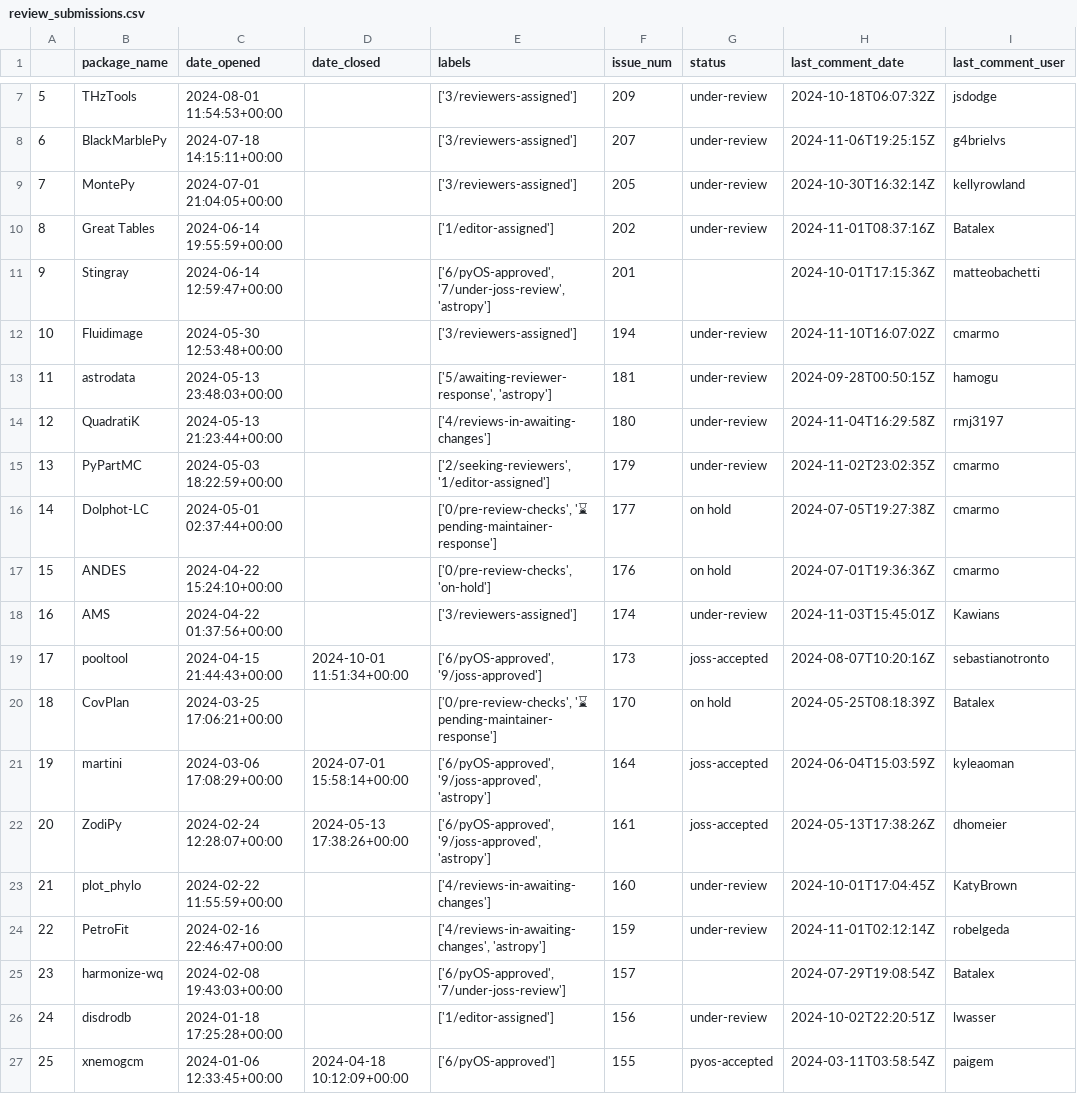
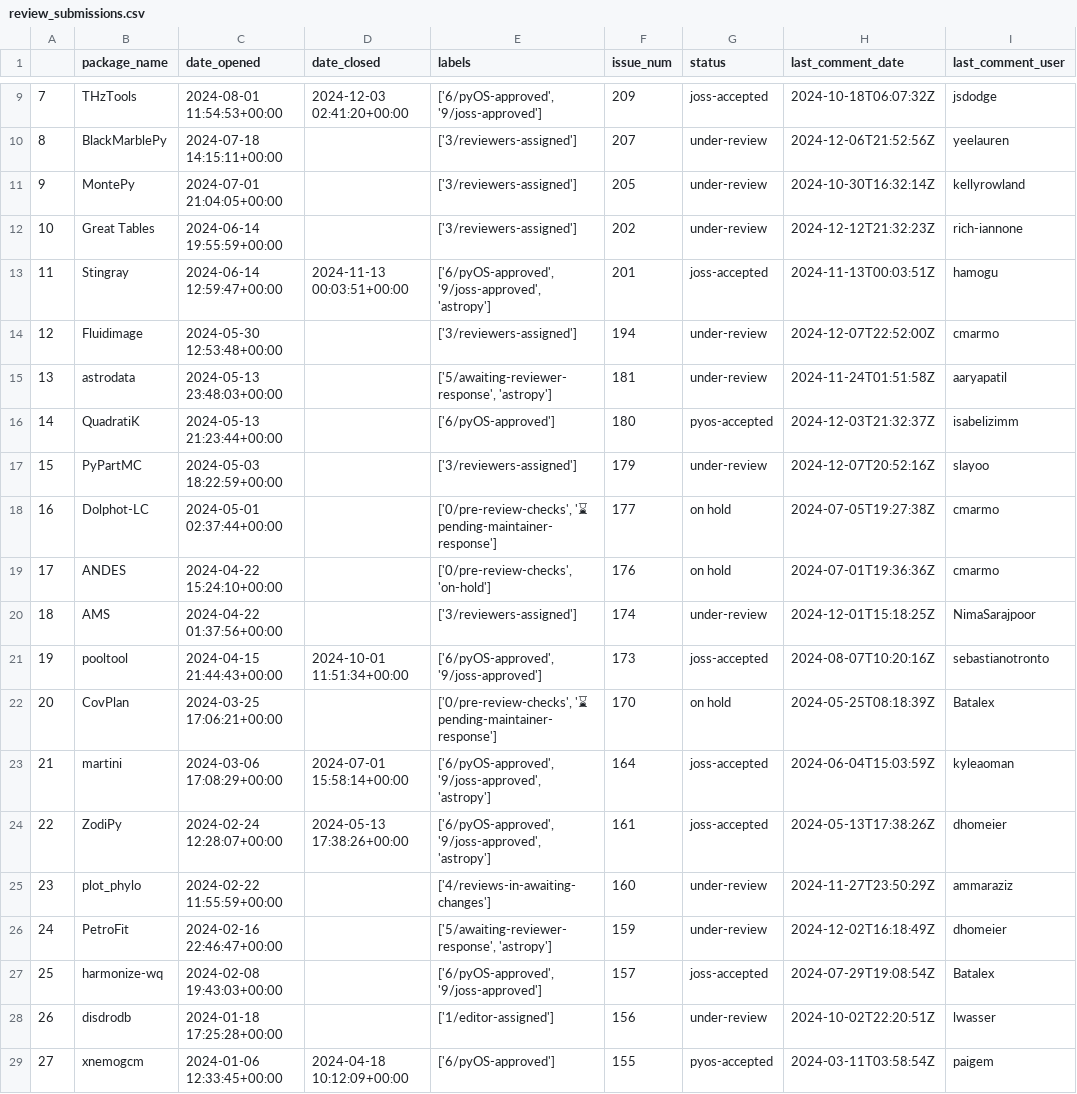
Before and after one commit to pyOpenSci/peer-review-metrics, a CSV file: _data/review_submissions.csv, drawn as a sheet; only a part is shown, gaps mark what is left out; addresses are those after the commit; the diff covers the shown part only; the diff names each change by its address in the sheet, - before the commit and + after, or states it on an @@ line.

```diff
--- a/_data/review_submissions.csv
+++ b/_data/review_submissions.csv
@@ column A renumbered from row 4 down @@
-D9 (date_closed): (empty)
+D9 (date_closed): 2024-12-03 02:41:20+00:00
-E9 (labels): ['3/reviewers-assigned']
+E9 (labels): ['6/pyOS-approved', '9/joss-approved']
-G9 (status): under-review
+G9 (status): joss-accepted
-H10 (last_comment_date): 2024-11-06T19:25:15Z
+H10 (last_comment_date): 2024-12-06T21:52:56Z
-I10 (last_comment_user): g4brielvs
+I10 (last_comment_user): yeelauren
-E12 (labels): ['1/editor-assigned']
+E12 (labels): ['3/reviewers-assigned']
-H12 (last_comment_date): 2024-11-01T08:37:16Z
+H12 (last_comment_date): 2024-12-12T21:32:23Z
-I12 (last_comment_user): Batalex
+I12 (last_comment_user): rich-iannone
-D13 (date_closed): (empty)
+D13 (date_closed): 2024-11-13 00:03:51+00:00
-E13 (labels): ['6/pyOS-approved', '7/under-joss-review', 'astropy']
+E13 (labels): ['6/pyOS-approved', '9/joss-approved', 'astropy']
-G13 (status): (empty)
+G13 (status): joss-accepted
-H13 (last_comment_date): 2024-10-01T17:15:36Z
+H13 (last_comment_date): 2024-11-13T00:03:51Z
-I13 (last_comment_user): matteobachetti
+I13 (last_comment_user): hamogu
-H14 (last_comment_date): 2024-11-10T16:07:02Z
+H14 (last_comment_date): 2024-12-07T22:52:00Z
-H15 (last_comment_date): 2024-09-28T00:50:15Z
+H15 (last_comment_date): 2024-11-24T01:51:58Z
-I15 (last_comment_user): hamogu
+I15 (last_comment_user): aaryapatil
-E16 (labels): ['4/reviews-in-awaiting-changes']
+E16 (labels): ['6/pyOS-approved']
-G16 (status): under-review
+G16 (status): pyos-accepted
-H16 (last_comment_date): 2024-11-04T16:29:58Z
+H16 (last_comment_date): 2024-12-03T21:32:37Z
-I16 (last_comment_user): rmj3197
+I16 (last_comment_user): isabelizimm
-E17 (labels): ['2/seeking-reviewers', '1/editor-assigned']
+E17 (labels): ['3/reviewers-assigned']
-H17 (last_comment_date): 2024-11-02T23:02:35Z
+H17 (last_comment_date): 2024-12-07T20:52:16Z
-I17 (last_comment_user): cmarmo
+I17 (last_comment_user): slayoo
-H20 (last_comment_date): 2024-11-03T15:45:01Z
+H20 (last_comment_date): 2024-12-01T15:18:25Z
-I20 (last_comment_user): Kawians
+I20 (last_comment_user): NimaSarajpoor
-H25 (last_comment_date): 2024-10-01T17:04:45Z
+H25 (last_comment_date): 2024-11-27T23:50:29Z
-I25 (last_comment_user): KatyBrown
+I25 (last_comment_user): ammaraziz
-E26 (labels): ['4/reviews-in-awaiting-changes', 'astropy']
+E26 (labels): ['5/awaiting-reviewer-response', 'astropy']
-H26 (last_comment_date): 2024-11-01T02:12:14Z
+H26 (last_comment_date): 2024-12-02T16:18:49Z
-I26 (last_comment_user): robelgeda
+I26 (last_comment_user): dhomeier
-E27 (labels): ['6/pyOS-approved', '7/under-joss-review']
+E27 (labels): ['6/pyOS-approved', '9/joss-approved']
-G27 (status): (empty)
+G27 (status): joss-accepted
```
Also changed, not shown: 2 added rows and 14 edited cells elsewhere in this file, _data/review_presubmissions.csv, 1 other file.
